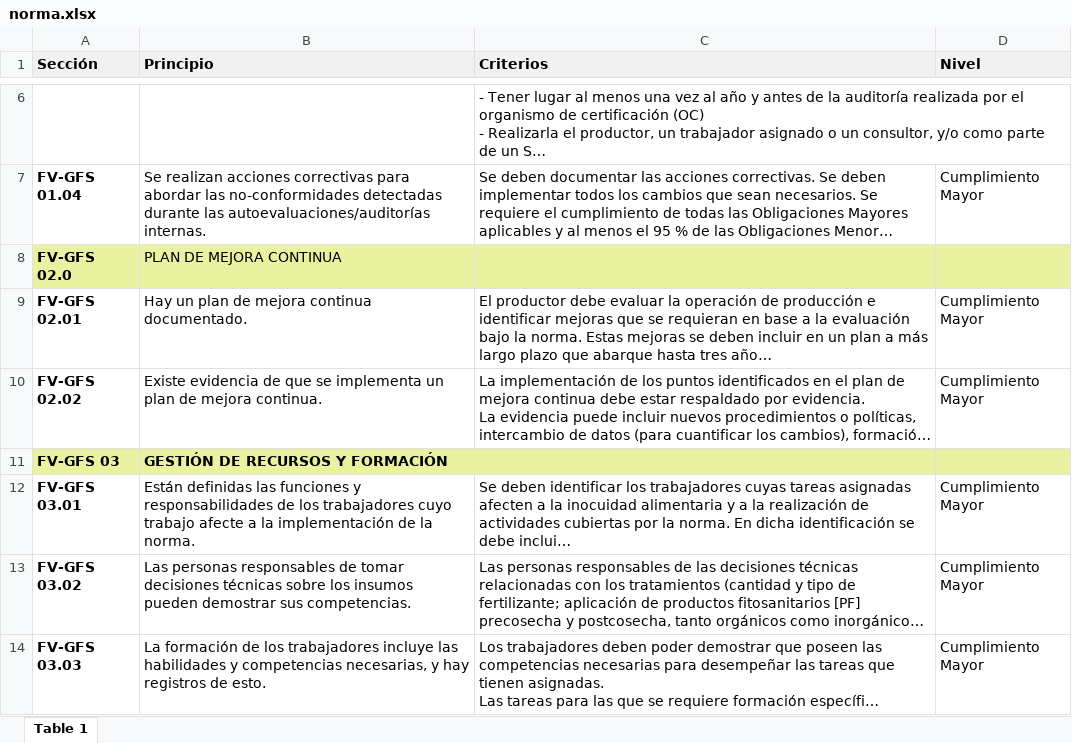
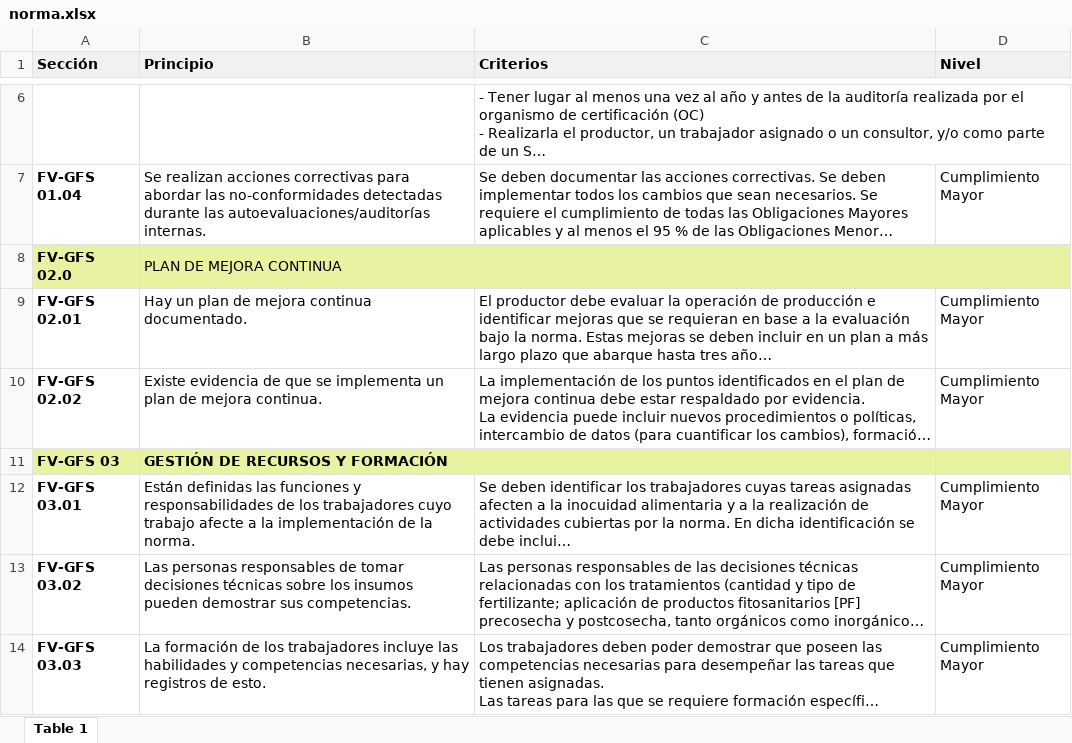
Before and after one commit to raquelnme/Lista-de-chequeo-GLOBAL-GAP, an Excel workbook: norma.xlsx, sheet Table 1, drawn as a sheet; only a part is shown, gaps mark what is left out; long unchanged cells end in …; values as stored, in another font and other column widths than the file's, no borders; the diff names each change by its address in the sheet, - before the commit and + after, or states it on an @@ line.

Commit message:
Add files via upload

```diff
--- a/norma.xlsx (sheet Table 1)
+++ b/norma.xlsx (sheet Table 1)
+B8:D8 merged
```
